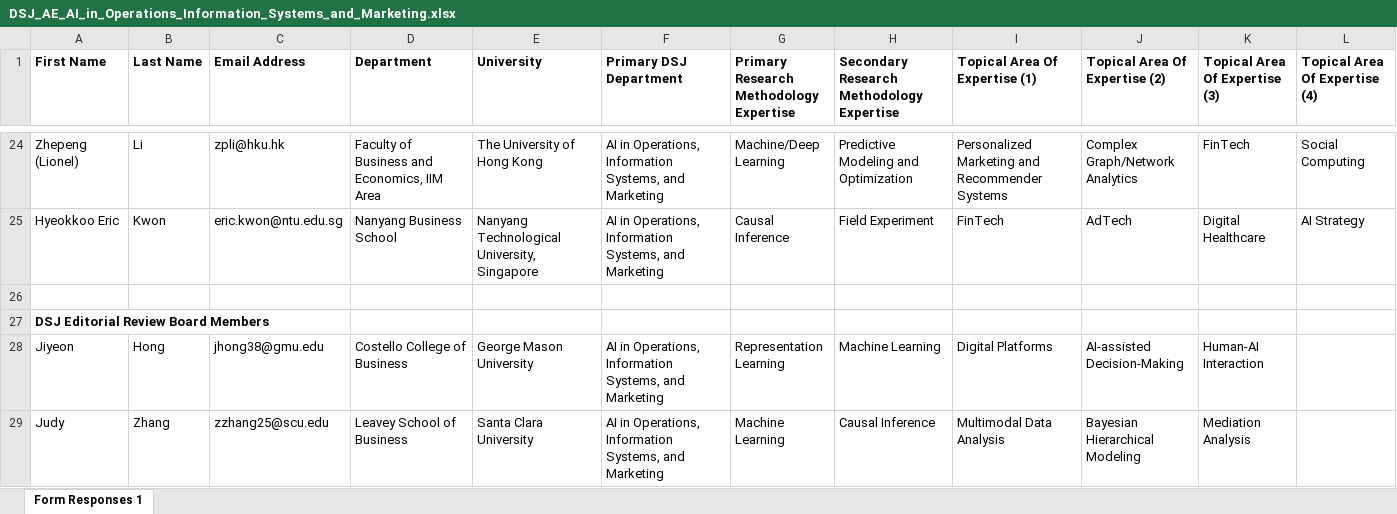
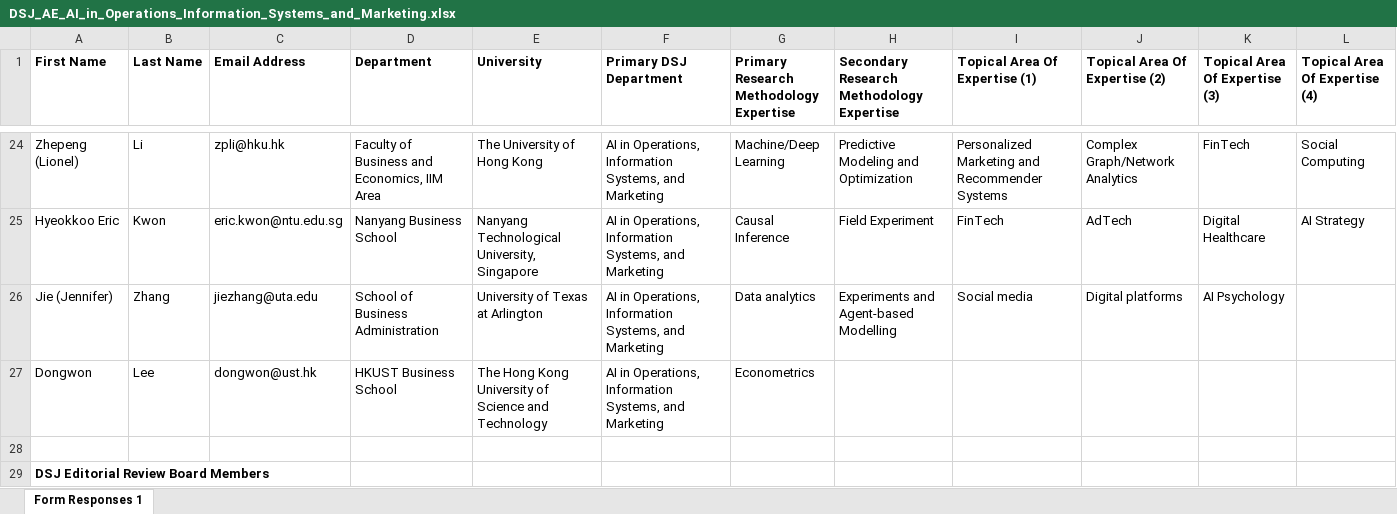
Before and after one commit to DecisionScienceJournal/editorial_board, an Excel workbook: attachments/DSJ_AE_AI_in_Operations_Information_Systems_and_Marketing.xlsx, sheet Form Responses 1, drawn as a sheet; only a part is shown, gaps mark what is left out; the shorter side is filled out with more unchanged rows; values as stored, in another font and other column widths than the file's, no borders; the diff names each change by its address in the sheet, - before the commit and + after, or states it on an @@ line.

Commit message:
Add files via upload

```diff
--- a/attachments/DSJ_AE_AI_in_Operations_Information_Systems_and_Marketing.xlsx (sheet Form Responses 1)
+++ b/attachments/DSJ_AE_AI_in_Operations_Information_Systems_and_Marketing.xlsx (sheet Form Responses 1)
+row 26: Jie (Jennifer) | Zhang | jiezhang@uta.edu | School of Business Administration | University of Texas at Arlington | AI in Operations, Information Systems, and Marketing | Data analytics | Experiments and Agent-based Modelling | Social media | Digital platforms | AI Psychology
+row 27: Dongwon | Lee | dongwon@ust.hk | HKUST Business School | The Hong Kong University of Science and Technology | AI in Operations, Information Systems, and Marketing | Econometrics
```
